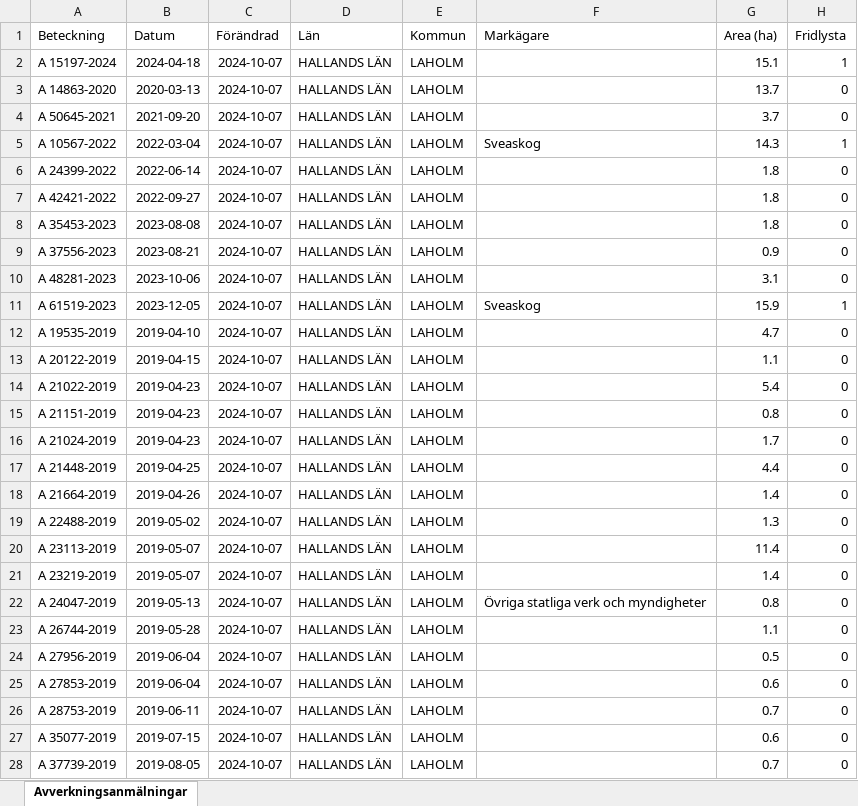
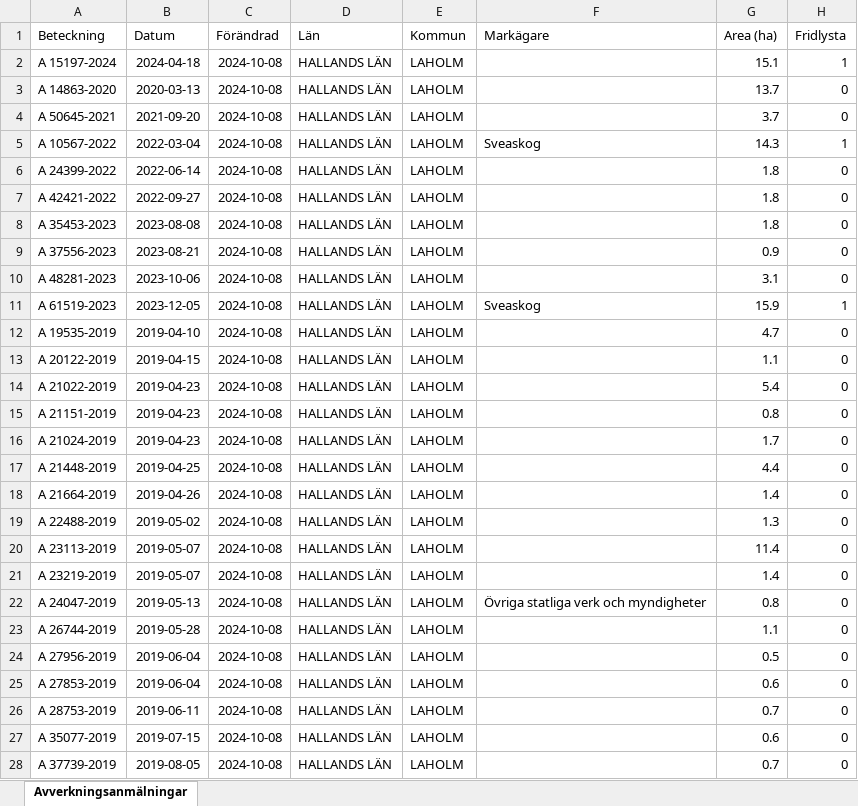
Before and after one commit to klasma/Logging_1381, an Excel workbook: Översikt LAHOLM.xlsx, sheet Avverkningsanmälningar, drawn as a sheet; only a part is shown; values as stored, in another font and other column widths than the file's, no borders; the diff covers the shown part only; the diff names each change by its address in the sheet, - before the commit and + after, or states it on an @@ line.

```diff
--- a/Översikt LAHOLM.xlsx (sheet Avverkningsanmälningar)
+++ b/Översikt LAHOLM.xlsx (sheet Avverkningsanmälningar)
-C2:C28 (Förändrad): 2024-10-07
+C2:C28 (Förändrad): 2024-10-08
```
Also changed, not shown: 2 added rows, 2 removed rows and 637 edited cells elsewhere in this sheet, artfynd/A 10567-2022 artfynd.xlsx, artfynd/A 14863-2020 artfynd.xlsx, 50 other files.
